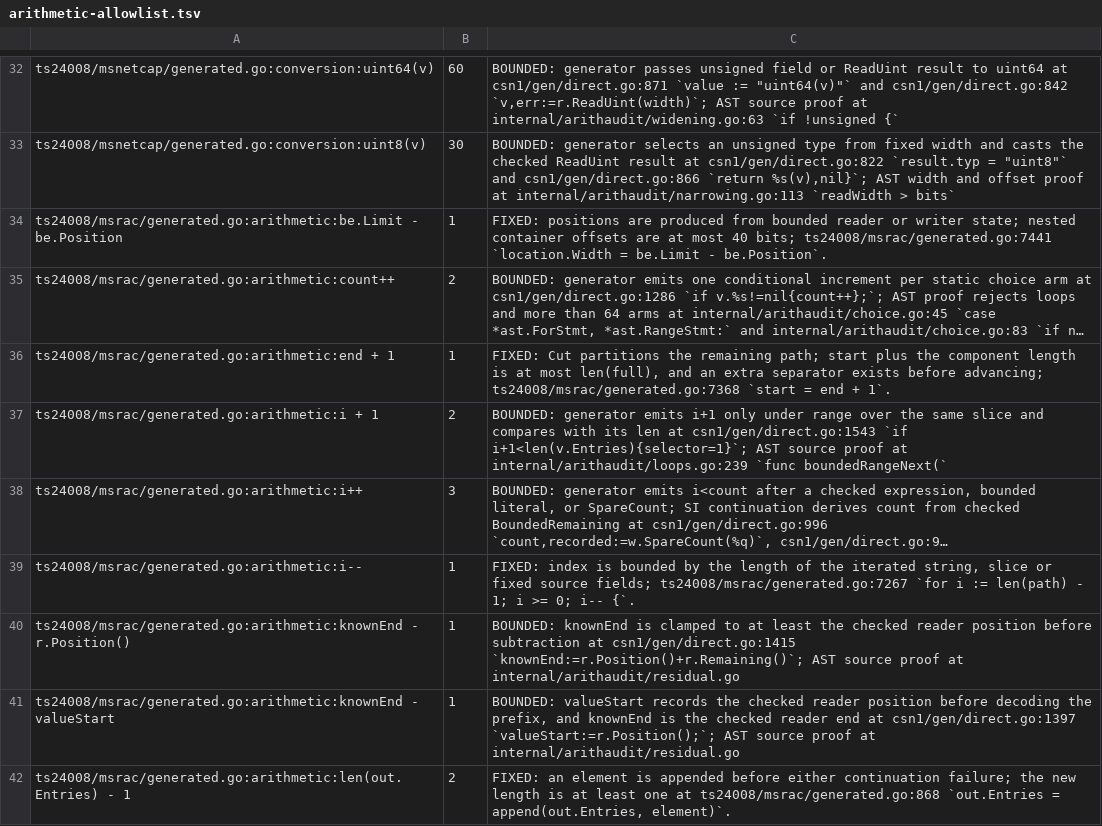
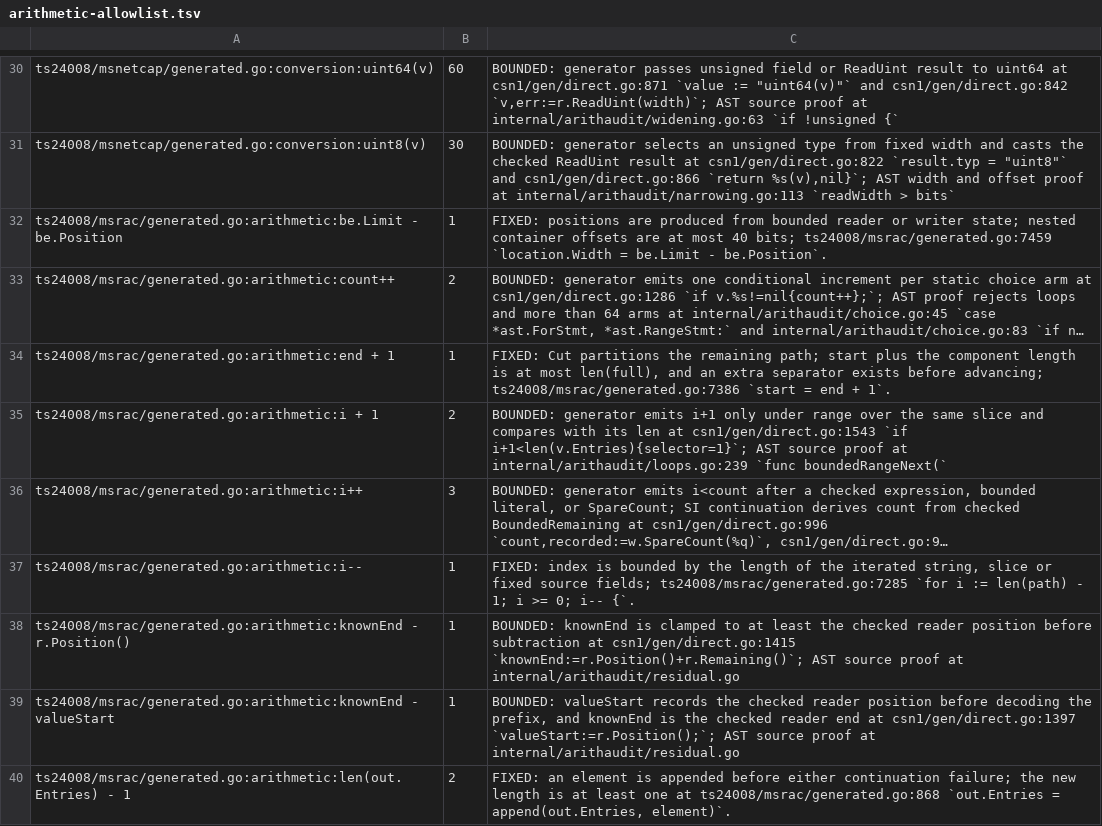
Before and after one commit to gomaja/go-csn1, a TSV file: arithmetic-allowlist.tsv, drawn as a sheet; only a part is shown, gaps mark what is left out; long unchanged cells end in …; addresses are those after the commit; the diff covers the shown part only; the diff names each change by its address in the sheet, - before the commit and + after, or states it on an @@ line.

```diff
--- a/arithmetic-allowlist.tsv
+++ b/arithmetic-allowlist.tsv
-C32: …40 bits; ts24008/msrac/generated.go:7441 `location.Width =…
+C32: …40 bits; ts24008/msrac/generated.go:7459 `location.Width =…
-C34: …before advancing; ts24008/msrac/generated.go:7368 `start =…
+C34: …before advancing; ts24008/msrac/generated.go:7386 `start =…
-C37: …source fields; ts24008/msrac/generated.go:7267 `for i…
+C37: …source fields; ts24008/msrac/generated.go:7285 `for i…
```
Also changed, not shown: 7 removed rows and 63 edited cells elsewhere in this file, 14 other files.
